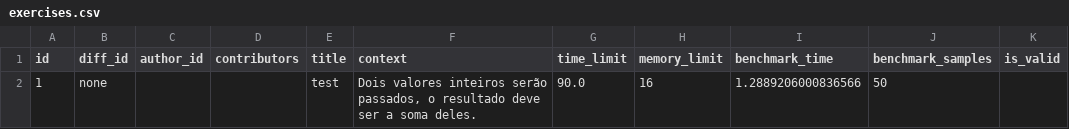
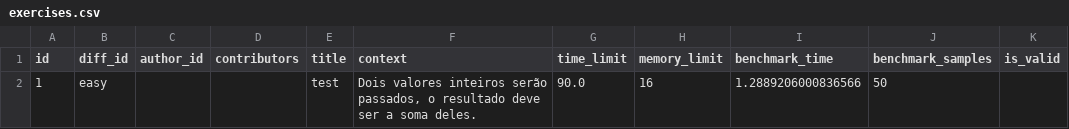
Before and after one commit to yDewolf/BootcampUnimar-2026, a CSV file: test_database/tables/exercises.csv, drawn as a sheet.

```diff
--- a/test_database/tables/exercises.csv
+++ b/test_database/tables/exercises.csv
@@ -1,2 +1,2 @@
 id,diff_id,author_id,contributors,title,context,time_limit,memory_limit,benchmark_time,benchmark_samples,is_valid
-1,none,,,test,"Dois valores inteiros serão passados, o resultado deve ser a soma deles.",90.0,16,1.2889206000836566,50,
+1,easy,,,test,"Dois valores inteiros serão passados, o resultado deve ser a soma deles.",90.0,16,1.2889206000836566,50,
```
Also changed, not shown: 9 other files.
